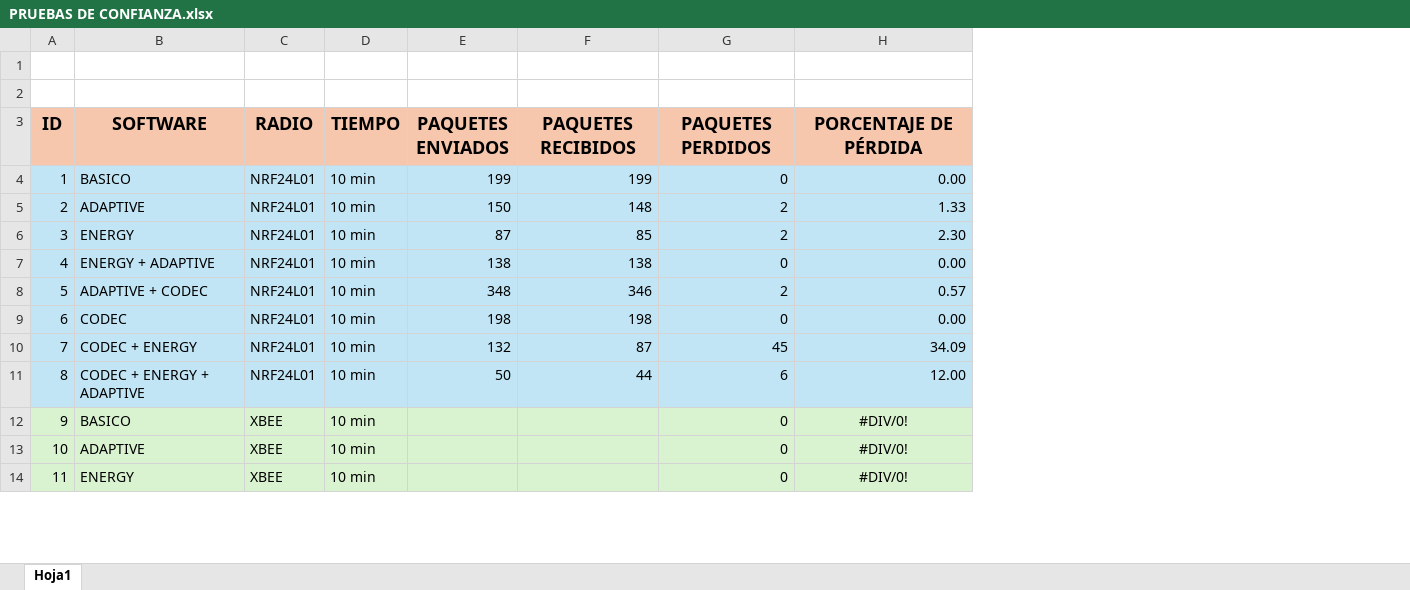
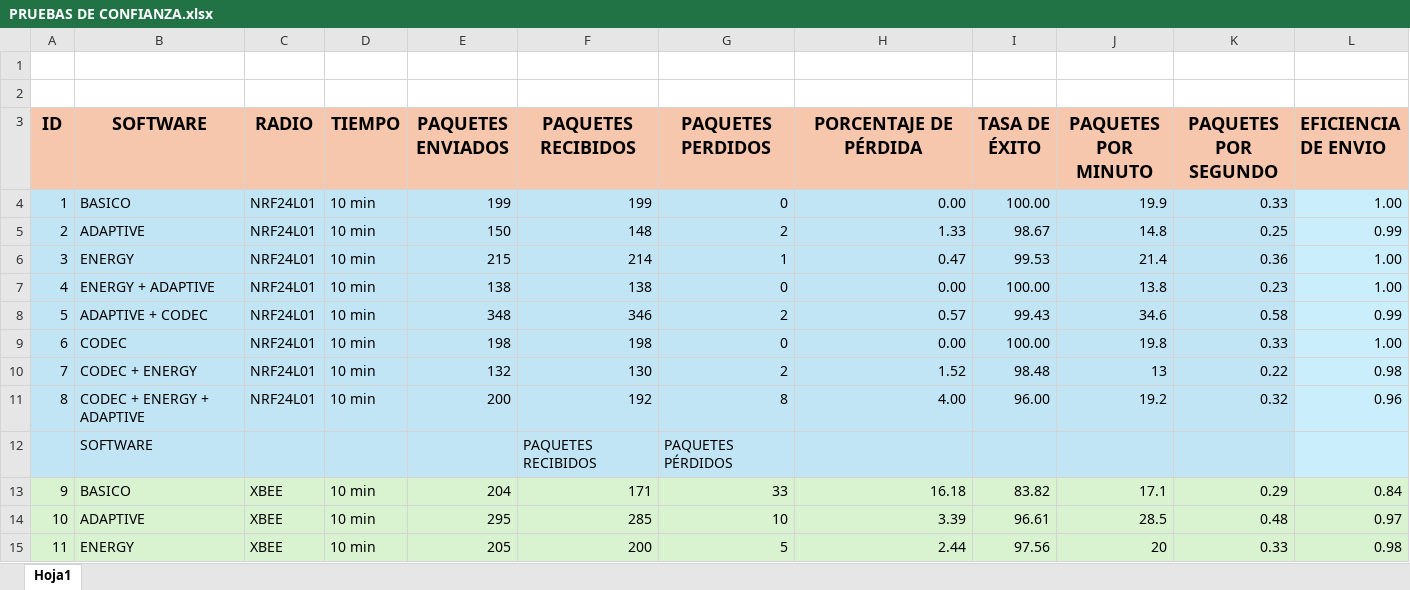
Before and after one commit to FranciscoRos/SolucionesEnergeticasParaWSN, an Excel workbook: PRUEBAS DE CONFIANZA.xlsx, sheet Hoja1, drawn as a sheet; only a part is shown; values as stored, in another font and other column widths than the file's, no borders; charts and pictures not drawn; addresses are those after the commit; the diff covers the shown part only; the diff names each change by its address in the sheet, - before the commit and + after, or states it on an @@ line.

Commit message:
grafica de confianza

```diff
--- a/PRUEBAS DE CONFIANZA.xlsx (sheet Hoja1)
+++ b/PRUEBAS DE CONFIANZA.xlsx (sheet Hoja1)
+column I (TASA DE ÉXITO), rows 4-11: 100.00 | 98.67 | 99.53 | 100.00 | 99.43 | 100.00 | 98.48 | 96.00; rows 13-15: 83.82 | 96.61 | 97.56
+column J (PAQUETES POR MINUTO), rows 4-11: 19.9 | 14.8 | 21.4 | 13.8 | 34.6 | 19.8 | 13 | 19.2; rows 13-15: 17.1 | 28.5 | 20
+column K (PAQUETES POR SEGUNDO), rows 4-11: 0.33 | 0.25 | 0.36 | 0.23 | 0.58 | 0.33 | 0.22 | 0.32; rows 13-15: 0.29 | 0.48 | 0.33
+column L (EFICIENCIA DE ENVIO), rows 4-11: 1.00 | 0.99 | 1.00 | 1.00 | 0.99 | 1.00 | 0.98 | 0.96; rows 13-15: 0.84 | 0.97 | 0.98
-E6 (PAQUETES ENVIADOS): 87
+E6 (PAQUETES ENVIADOS): 215
-F6 (PAQUETES RECIBIDOS): 85
+F6 (PAQUETES RECIBIDOS): 214
-G6 (PAQUETES PERDIDOS): 2
+G6 (PAQUETES PERDIDOS): 1
-H6 (PORCENTAJE DE PÉRDIDA): 2.30
+H6 (PORCENTAJE DE PÉRDIDA): 0.47
-F10 (PAQUETES RECIBIDOS): 87
+F10 (PAQUETES RECIBIDOS): 130
-G10 (PAQUETES PERDIDOS): 45
+G10 (PAQUETES PERDIDOS): 2
-H10 (PORCENTAJE DE PÉRDIDA): 34.09
+H10 (PORCENTAJE DE PÉRDIDA): 1.52
-E11 (PAQUETES ENVIADOS): 50
+E11 (PAQUETES ENVIADOS): 200
-F11 (PAQUETES RECIBIDOS): 44
+F11 (PAQUETES RECIBIDOS): 192
-G11 (PAQUETES PERDIDOS): 6
+G11 (PAQUETES PERDIDOS): 8
-H11 (PORCENTAJE DE PÉRDIDA): 12.00
+H11 (PORCENTAJE DE PÉRDIDA): 4.00
+row 12:  | SOFTWARE |  |  |  | PAQUETES RECIBIDOS | PAQUETES PÉRDIDOS
-E13 (PAQUETES ENVIADOS): (empty)
+E13 (PAQUETES ENVIADOS): 204
-F13 (PAQUETES RECIBIDOS): (empty)
+F13 (PAQUETES RECIBIDOS): 171
-G13 (PAQUETES PERDIDOS): 0
+G13 (PAQUETES PERDIDOS): 33
-H13 (PORCENTAJE DE PÉRDIDA): #DIV/0!
+H13 (PORCENTAJE DE PÉRDIDA): 16.18
-H13:H15 alignment: center
+H13:H15 alignment: right
-E14 (PAQUETES ENVIADOS): (empty)
+E14 (PAQUETES ENVIADOS): 295
-F14 (PAQUETES RECIBIDOS): (empty)
+F14 (PAQUETES RECIBIDOS): 285
-G14 (PAQUETES PERDIDOS): 0
+G14 (PAQUETES PERDIDOS): 10
-H14 (PORCENTAJE DE PÉRDIDA): #DIV/0!
+H14 (PORCENTAJE DE PÉRDIDA): 3.39
-E15 (PAQUETES ENVIADOS): (empty)
+E15 (PAQUETES ENVIADOS): 205
-F15 (PAQUETES RECIBIDOS): (empty)
+F15 (PAQUETES RECIBIDOS): 200
-G15 (PAQUETES PERDIDOS): 0
+G15 (PAQUETES PERDIDOS): 5
-H15 (PORCENTAJE DE PÉRDIDA): #DIV/0!
+H15 (PORCENTAJE DE PÉRDIDA): 2.44
```
Also changed, not shown: 23 added rows, 51 edited cells and cell formats elsewhere in this sheet, formulas that keep their value, charts or pictures, 14 other files.
